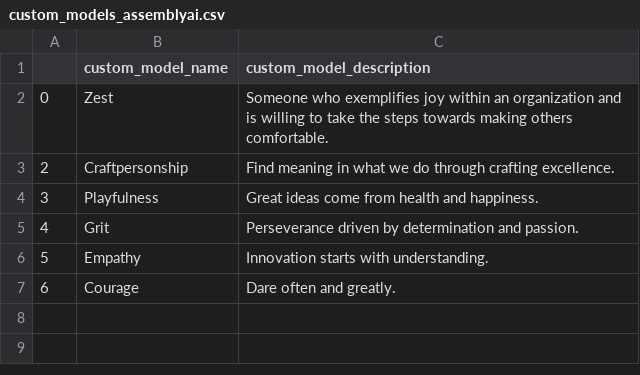
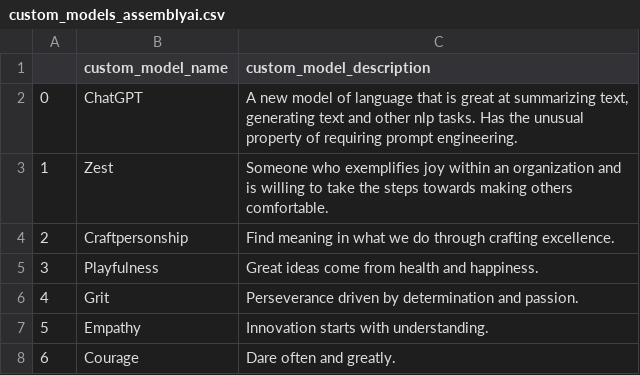
Before and after one commit to liamlio/AI-Interview-Recording-Analysis-App, a CSV file: app/pages/database/assemblyai/custom_models_assemblyai.csv, drawn as a sheet.

```diff
--- a/app/pages/database/assemblyai/custom_models_assemblyai.csv
+++ b/app/pages/database/assemblyai/custom_models_assemblyai.csv
@@ -1,3 +1,4 @@
 ,custom_model_name,custom_model_description
-0,Zest,Someone who exemplifies joy within an organization and is willing to take the steps towards making others comfortable.
+0,ChatGPT,"A new model of language that is great at summarizing text, generating text and other nlp tasks. Has the unusual property of requiring prompt engineering."
+1,Zest,Someone who exemplifies joy within an organization and is willing to take the steps towards making others comfortable.
 2,Craftpersonship,Find meaning in what we do through crafting excellence.
```
Also changed, not shown: 9 other files.
